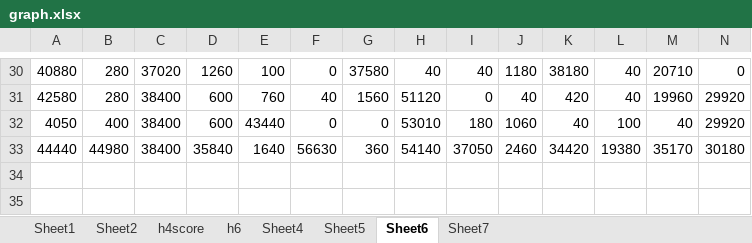
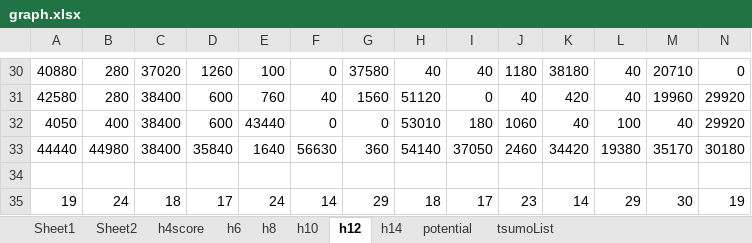
Before and after one commit to hshibasawa7/graduation-thesis, an Excel workbook: experiment/HumanKnowledge/graph.xlsx, sheet h12, drawn as a sheet; only a part is shown, gaps mark what is left out; values as stored, in another font and other column widths than the file's, no borders; conditional formats not drawn; rows hold the shown columns only; the diff names each change by its address in the sheet, - before the commit and + after, or states it on an @@ line.

```diff
--- a/experiment/HumanKnowledge/graph.xlsx (sheet h12)
+++ b/experiment/HumanKnowledge/graph.xlsx (sheet h12)
-sheet tab: Sheet4
+sheet tab: h8
-sheet tab: Sheet5
+sheet tab: h10
-sheet tab: Sheet6
+sheet tab: h12
-sheet tab: Sheet7
+sheet tab: h14
+sheet tab: potential
+sheet tab: tsumoList
+row 34: (empty)
+row 35: 19 | 24 | 18 | 17 | 24 | 14 | 29 | 18 | 17 | 23 | 14 | 29 | 30 | 19
```
Also changed, not shown: sheet h14, sheet h10, sheet h8, sheet h6, sheet h4score, experiment/vsNohoho/Human.xlsx, 15 other files.
